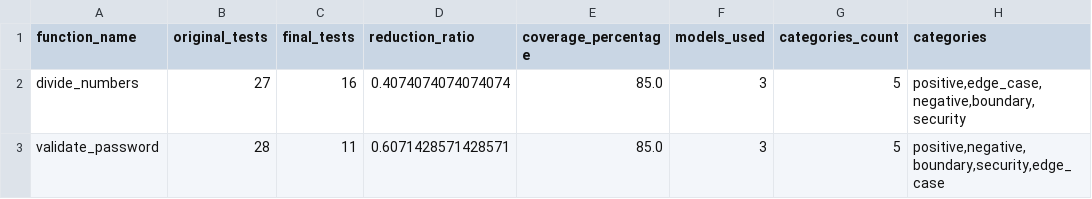
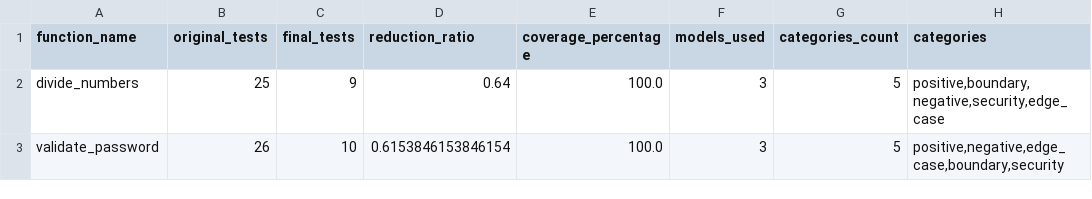
Before and after one commit to sepehrvahedi/testgen-council, a CSV file: batch_evaluation.csv, drawn as a sheet; only a part is shown; the diff names each change by its address in the sheet, - before the commit and + after, or states it on an @@ line.

Commit message:
Fix test coverage calculation process.

```diff
--- a/batch_evaluation.csv
+++ b/batch_evaluation.csv
-B2 (original_tests): 27
+B2 (original_tests): 25
-C2 (final_tests): 16
+C2 (final_tests): 9
-D2 (reduction_ratio): 0.4074074074074074
+D2 (reduction_ratio): 0.64
-E2:E3 (coverage_percentage): 85.0
+E2:E3 (coverage_percentage): 100.0
-H2 (categories): positive,edge_case,negative,boundary,security
+H2 (categories): positive,boundary,negative,security,edge_case
-B3 (original_tests): 28
+B3 (original_tests): 26
-C3 (final_tests): 11
+C3 (final_tests): 10
-D3 (reduction_ratio): 0.6071428571428571
+D3 (reduction_ratio): 0.6153846153846154
-H3 (categories): positive,negative,boundary,security,edge_case
+H3 (categories): positive,negative,edge_case,boundary,security
```
Also changed, not shown: 7 other files.
